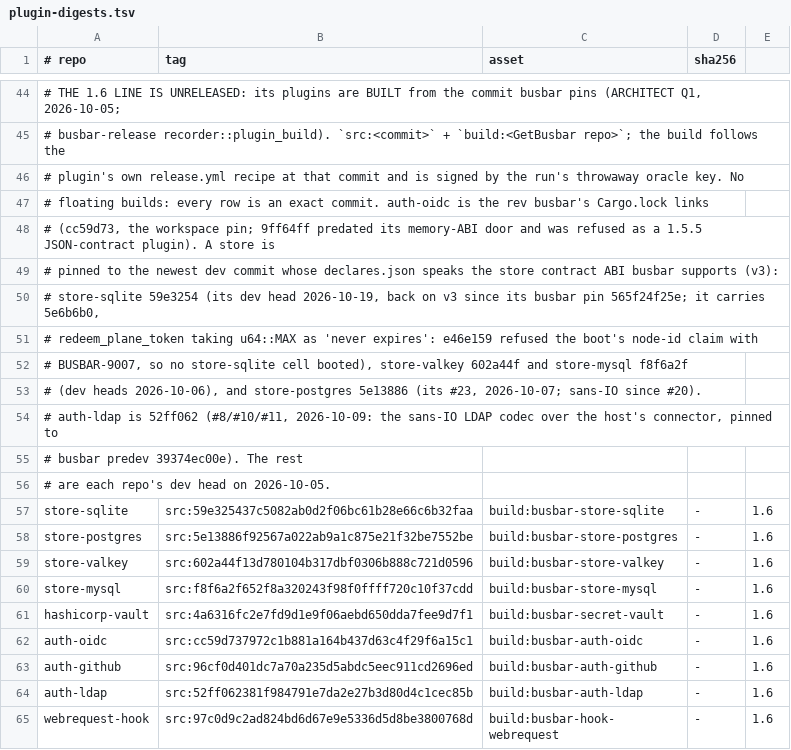
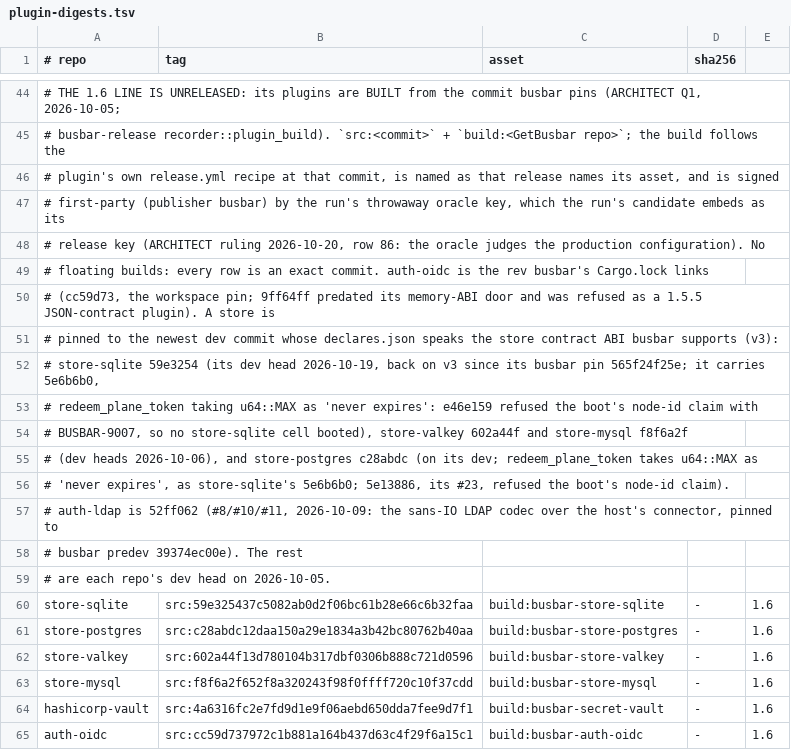
Before and after one commit to GetBusbar/busbar, a TSV file: testing/shadow-oracle/plugin-digests.tsv, drawn as a sheet; only a part is shown, gaps mark what is left out; the shorter side is filled out with more unchanged rows; addresses are those after the commit; the diff names each change by its address in the sheet, - before the commit and + after, or states it on an @@ line.

Commit message:
oracle: store-postgres at c28abdc; the oracle check brings up the store-persist backends
- plugin-digests.tsv: store-postgres src 5e13886 -> c28abdc (redeem_plane_token takes u64::MAX as
  'never expires'; reachable from busbar-store-postgres dev: merge-base --is-ancestor c28abdc
  origin/dev holds; declares contract_abi 3..3 as before). The 1.6 rows' comment states the
  production signing (ARCHITECT ruling 2026-10-20, row 86).
- .ci/default.yaml and .ci/dev.yaml, check `oracle`: plugins.store-persist|store-postgres,
  |store-mysql and |store-valkey are gated on BUSBAR_TEST_POSTGRES_URL / BUSBAR_TEST_MYSQL_URL /
  VALKEY_URL, which no oracle run set, so they recorded nothing (missing.candidate). The check now
  sources testing/shadow-oracle/scripts/oracle-box-store-services.sh up (the pinned images, run-unique
  names, free ports), refuses if a backend is not ready, and removes them on exit; it requires docker.

```diff
--- a/testing/shadow-oracle/plugin-digests.tsv
+++ b/testing/shadow-oracle/plugin-digests.tsv
-A46 (# repo): …at that commit and is signed by the run's throwaway oracle key. No
+A46 (# repo): …at that commit, is named as that release names its asset, and is signed
+row 47: # first-party (publisher busbar) by the run's throwaway oracle key, which the run's candidate embeds as its
+row 48: # release key (ARCHITECT ruling 2026-10-20, row 86: the oracle judges the production configuration). No
-A55 (# repo): …and store-postgres 5e13886 (its #23, 2026-10-07; sans-IO since #20).
+A55 (# repo): …and store-postgres c28abdc (on its dev; redeem_plane_token takes u64::MAX as
+row 56: # 'never expires', as store-sqlite's 5e6b6b0; 5e13886, its #23, refused the boot's node-id claim).
-B61 (tag): src:5e13886f92567a022ab9a1c875e21f32be7552be
+B61 (tag): src:c28abdc12daa150a29e1834a3b42bc80762b40aa
```
Also changed, not shown: 2 other files.
